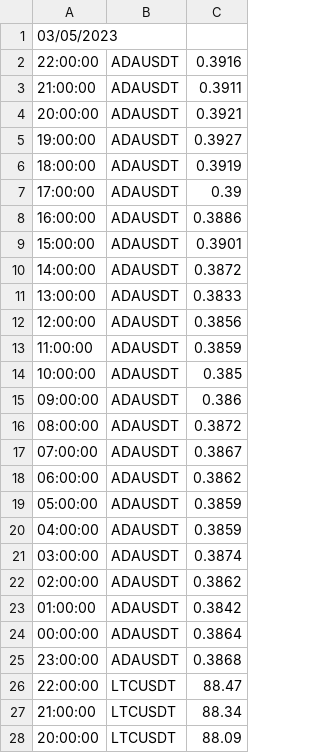
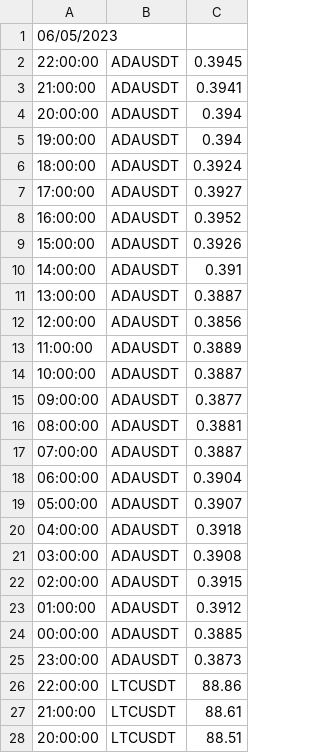
Before and after one commit to adek0911/Status_portfel_krypto_2, a CSV file: App_file/Dane_wykresy.csv, drawn as a sheet; only a part is shown; the diff covers the shown part only.

```diff
--- a/App_file/Dane_wykresy.csv
+++ b/App_file/Dane_wykresy.csv
@@ -1,28 +1,28 @@
-03/05/2023
-22:00:00,ADAUSDT,0.3916
-21:00:00,ADAUSDT,0.3911
-20:00:00,ADAUSDT,0.3921
-19:00:00,ADAUSDT,0.3927
-18:00:00,ADAUSDT,0.3919
-17:00:00,ADAUSDT,0.39
-16:00:00,ADAUSDT,0.3886
-15:00:00,ADAUSDT,0.3901
-14:00:00,ADAUSDT,0.3872
-13:00:00,ADAUSDT,0.3833
+06/05/2023
+22:00:00,ADAUSDT,0.3945
+21:00:00,ADAUSDT,0.3941
+20:00:00,ADAUSDT,0.394
+19:00:00,ADAUSDT,0.394
+18:00:00,ADAUSDT,0.3924
+17:00:00,ADAUSDT,0.3927
+16:00:00,ADAUSDT,0.3952
+15:00:00,ADAUSDT,0.3926
+14:00:00,ADAUSDT,0.391
+13:00:00,ADAUSDT,0.3887
 12:00:00,ADAUSDT,0.3856
-11:00:00,ADAUSDT,0.3859
-10:00:00,ADAUSDT,0.385
-09:00:00,ADAUSDT,0.386
-08:00:00,ADAUSDT,0.3872
-07:00:00,ADAUSDT,0.3867
-06:00:00,ADAUSDT,0.3862
-05:00:00,ADAUSDT,0.3859
-04:00:00,ADAUSDT,0.3859
-03:00:00,ADAUSDT,0.3874
-02:00:00,ADAUSDT,0.3862
-01:00:00,ADAUSDT,0.3842
-00:00:00,ADAUSDT,0.3864
-23:00:00,ADAUSDT,0.3868
-22:00:00,LTCUSDT,88.47
-21:00:00,LTCUSDT,88.34
-20:00:00,LTCUSDT,88.09
+11:00:00,ADAUSDT,0.3889
+10:00:00,ADAUSDT,0.3887
+09:00:00,ADAUSDT,0.3877
+08:00:00,ADAUSDT,0.3881
+07:00:00,ADAUSDT,0.3887
+06:00:00,ADAUSDT,0.3904
+05:00:00,ADAUSDT,0.3907
+04:00:00,ADAUSDT,0.3918
+03:00:00,ADAUSDT,0.3908
+02:00:00,ADAUSDT,0.3915
+01:00:00,ADAUSDT,0.3912
+00:00:00,ADAUSDT,0.3885
+23:00:00,ADAUSDT,0.3873
+22:00:00,LTCUSDT,88.86
+21:00:00,LTCUSDT,88.61
+20:00:00,LTCUSDT,88.51
```
Also changed, not shown: 165 edited cells elsewhere in this file, 9 other files.
